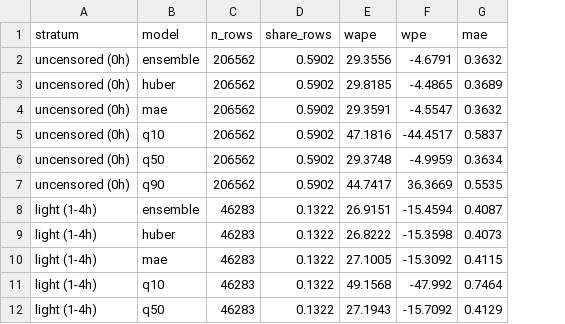
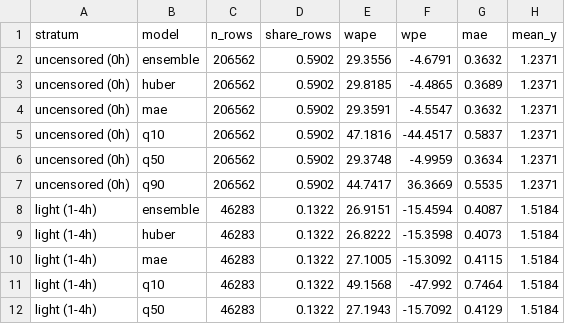
Before and after one commit to josephazar/FreshRetailnet-50k-Analysis, a CSV file: results/current/uncensored_diagnostics.csv, drawn as a sheet; only a part is shown; the diff names each change by its address in the sheet, - before the commit and + after, or states it on an @@ line.

Commit message:
Add stratum robustness analysis and two generated tables
- scripts/stratum_robustness.py: new. Tests whether the light-below-zero-stockout
  WAPE reversal survives conditioning, across demand deciles, test dates, a
  within-store-product paired comparison, and a stricter decile basis computed
  from each series' zero-stockout rows only. Writes a long-format CSV with a
  plain-English gloss on every row, plus a metadata sidecar recording the git SHA
  and the prediction column scored.
- scripts/uncensored_diagnostics.py: emit mean observed sales per stratum. WAPE
  normalizes by that level and it differs sharply across strata, so the
  denominator now travels with every ratio. Existing columns unchanged.
- scripts/rebuild_paper_tables.py: emit table_hyperparam_grid.tex (all nine cells
  of the learning-rate x leaves grid) and table_stockout_strata.tex; generate
  appendix_features.tex with captions and labels. Purely additive; the eleven
  pre-existing tables are byte-identical.
- scripts/verify_outputs.py: check the new tables exist.
- README and results/current/README: document the new script and artifacts.

```diff
--- a/results/current/uncensored_diagnostics.csv
+++ b/results/current/uncensored_diagnostics.csv
+column H (mean_y), rows 2-12: 1.2371 | 1.2371 | 1.2371 | 1.2371 | 1.2371 | 1.2371 | 1.5184 | 1.5184 | 1.5184 | 1.5184 | 1.5184
```
Also changed, not shown: 8 other files.
